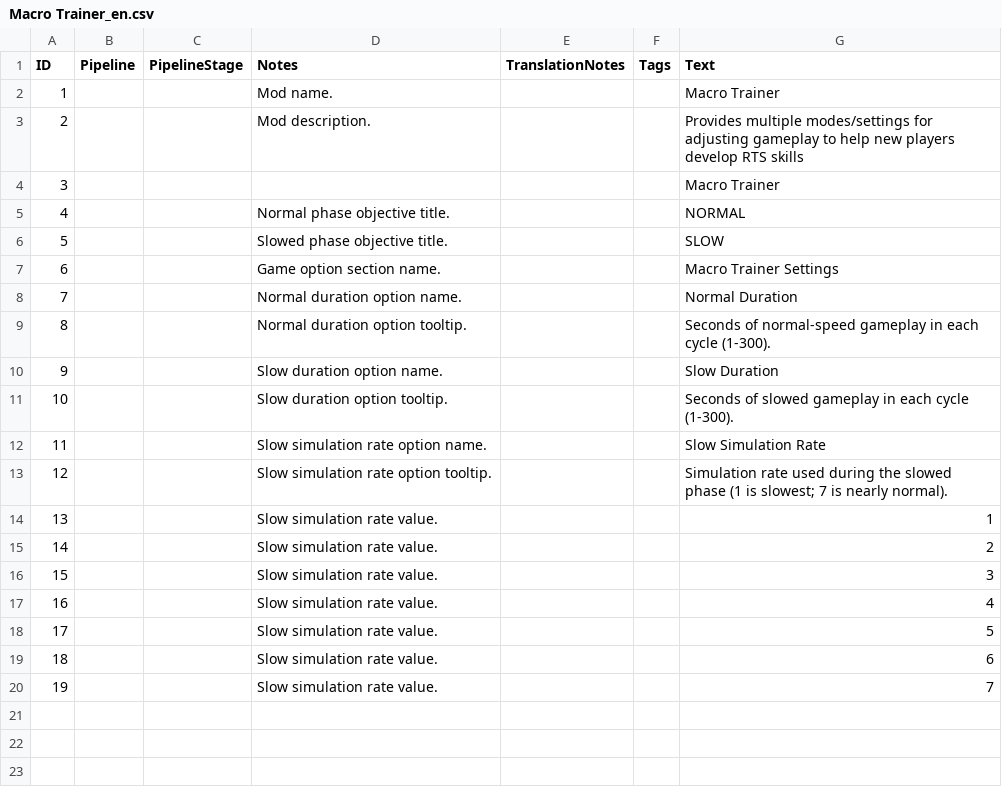
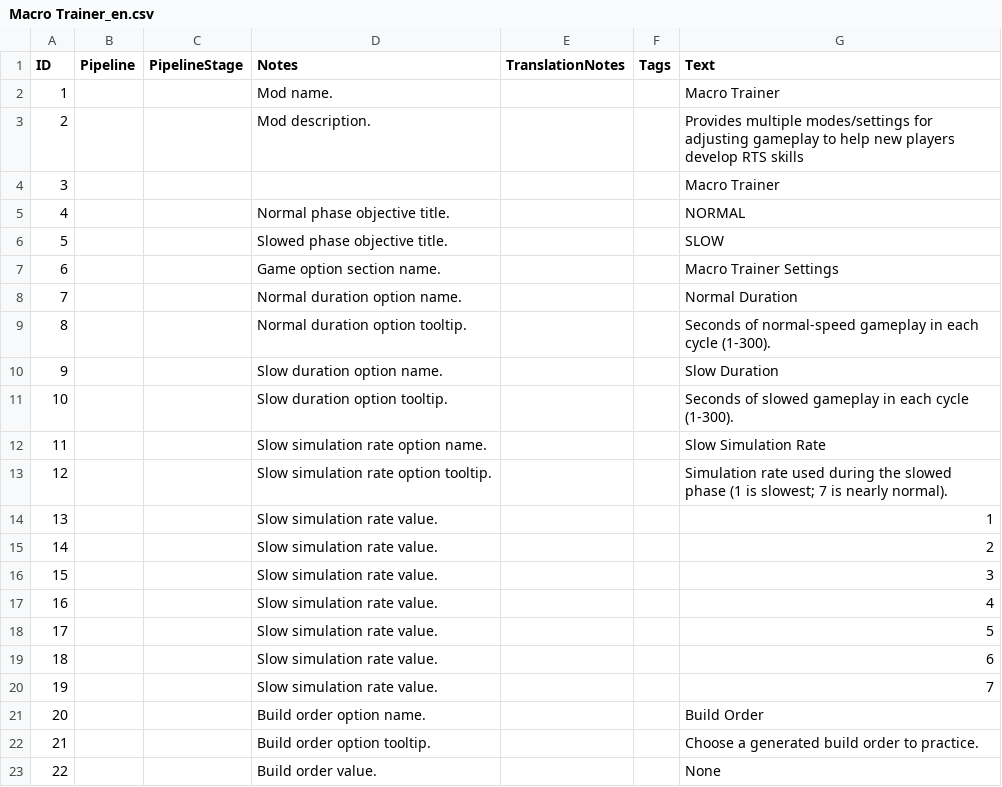
Before and after one commit to hGriff0n/aoe4-macro-trainer, a CSV file: build/templates/assets/locdb/Macro Trainer_en.csv, drawn as a sheet.

Commit message:
feat: generate build-order setting for GRI-68

```diff
--- a/build/templates/assets/locdb/Macro Trainer_en.csv
+++ b/build/templates/assets/locdb/Macro Trainer_en.csv
@@ -20 +20,4 @@
 19,,,Slow simulation rate value.,,,7
+20,,,Build order option name.,,,Build Order
+21,,,Build order option tooltip.,,,Choose a generated build order to practice.
+22,,,Build order value.,,,None
```
Also changed, not shown: 5 other files.
